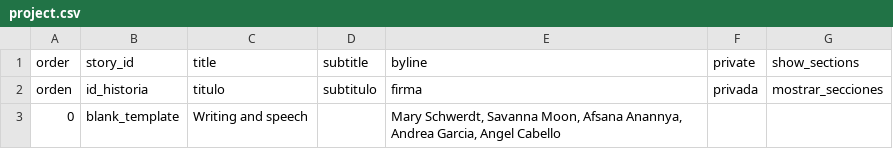
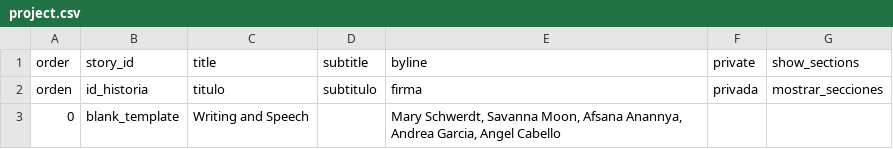
Before and after one commit to savimoon305/finalproject, a CSV file: telar-content/spreadsheets/project.csv, drawn as a sheet.

```diff
--- a/telar-content/spreadsheets/project.csv
+++ b/telar-content/spreadsheets/project.csv
@@ -2,2 +2,2 @@ order,story_id,title,subtitle,byline,private,show_sections
 orden,id_historia,titulo,subtitulo,firma,privada,mostrar_secciones
-0,blank_template,Writing and speech,,"Mary Schwerdt, Savanna Moon, Afsana Anannya, Andrea Garcia, Angel Cabello",,
+0,blank_template,Writing and Speech,,"Mary Schwerdt, Savanna Moon, Afsana Anannya, Andrea Garcia, Angel Cabello",,
```
Also changed, not shown: telar-content/spreadsheets/blank_template.csv, 1 other file.
